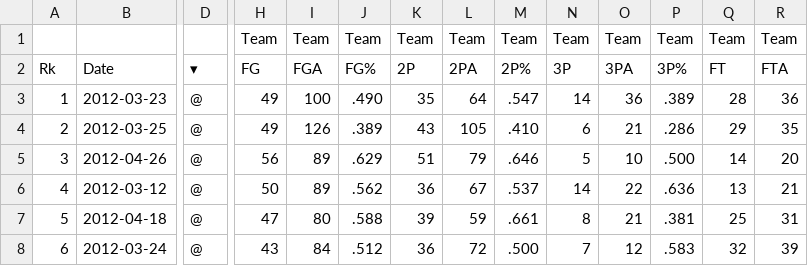
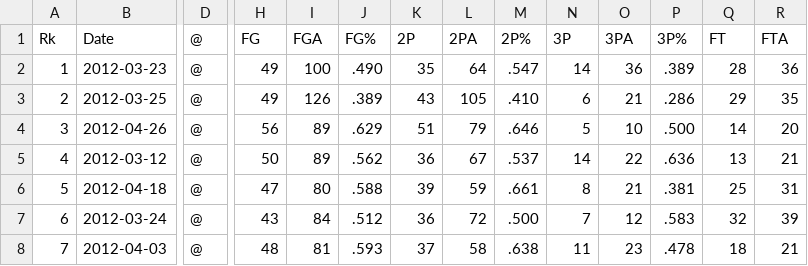
Before and after one commit to missfxhr/NBA-Single-Game-Score-Difference-Predictor, a CSV file: 11-12.csv, drawn as a sheet; only a part is shown, gaps mark what is left out; the shorter side is filled out with more unchanged rows; removed rows and columns are numbered as before the commit, all else as after; rows hold the shown columns only; the diff names each change by its address in the sheet, - before the commit and + after, or states it on an @@ line.

```diff
--- a/11-12.csv
+++ b/11-12.csv
-row 1:  |  |  | Team | Team | Team | Team | Team | Team | Team | Team | Team | Team | Team
-D1: ▾
+D1: @
```
Also changed, not shown: 12-13.csv, 13-14.csv, 2 other files.
